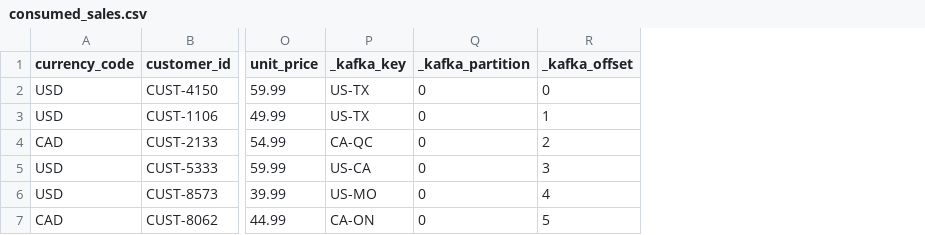
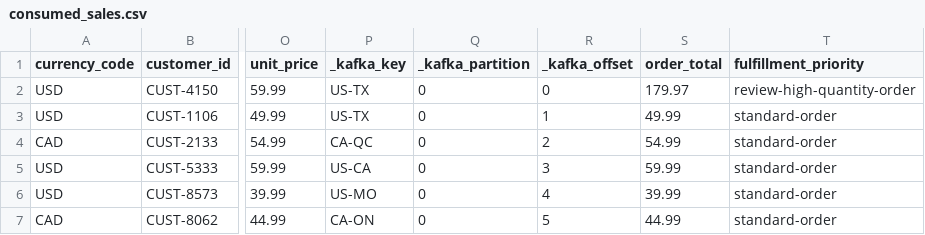
Before and after one commit to Kiruthikaa2512/streaming-02-kafka, a CSV file: data/output/consumed_sales.csv, drawn as a sheet; only a part is shown, gaps mark what is left out; the diff names each change by its address in the sheet, - before the commit and + after, or states it on an @@ line.

Commit message:
Add custom retail omnichannel Kafka consumer

```diff
--- a/data/output/consumed_sales.csv
+++ b/data/output/consumed_sales.csv
+column S (order_total), rows 2-7: 179.97 | 49.99 | 54.99 | 59.99 | 39.99 | 44.99
+column T (fulfillment_priority), rows 2-7: review-high-quantity-order | standard-order | standard-order | standard-order | standard-order | standard-order
```
Also changed, not shown: 3 other files.
